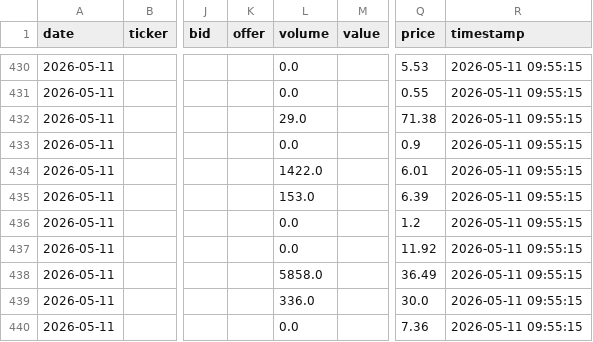
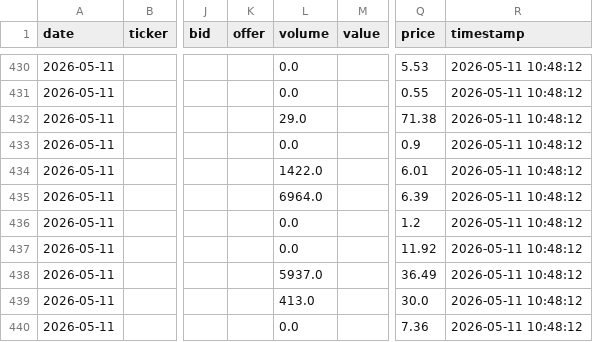
Before and after one commit to NanaGyapong/bourse360, a CSV file: gse_history.csv, drawn as a sheet; only a part is shown, gaps mark what is left out; the diff covers the shown part only; the diff names each change by its address in the sheet, - before the commit and + after, or states it on an @@ line.

```diff
--- a/gse_history.csv
+++ b/gse_history.csv
-R430:R440 (timestamp): 2026-05-11 09:55:15
+R430:R440 (timestamp): 2026-05-11 10:48:12
-L435 (volume): 153.0
+L435 (volume): 6964.0
-L438 (volume): 5858.0
+L438 (volume): 5937.0
-L439 (volume): 336.0
+L439 (volume): 413.0
```
Also changed, not shown: 42 edited cells elsewhere in this file.
